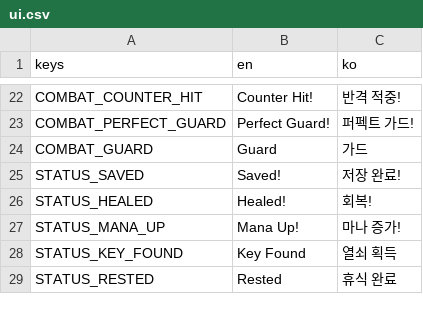
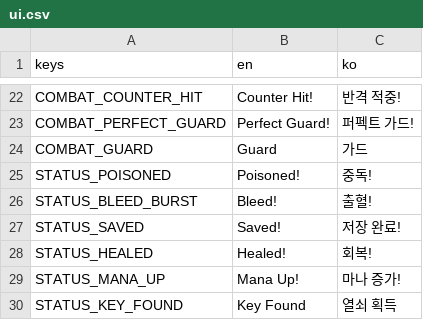
Before and after one commit to Ver-V/2d-platformer-project, a CSV file: resources/i18n/ui.csv, drawn as a sheet; only a part is shown, gaps mark what is left out; the shorter side is filled out with more unchanged rows; the diff names each change by its address in the sheet, - before the commit and + after, or states it on an @@ line.

Commit message:
add status effect, refactor snake

```diff
--- a/resources/i18n/ui.csv
+++ b/resources/i18n/ui.csv
+row 25: STATUS_POISONED | Poisoned! | 중독!
+row 26: STATUS_BLEED_BURST | Bleed! | 출혈!
```
Also changed, not shown: 25 other files.
